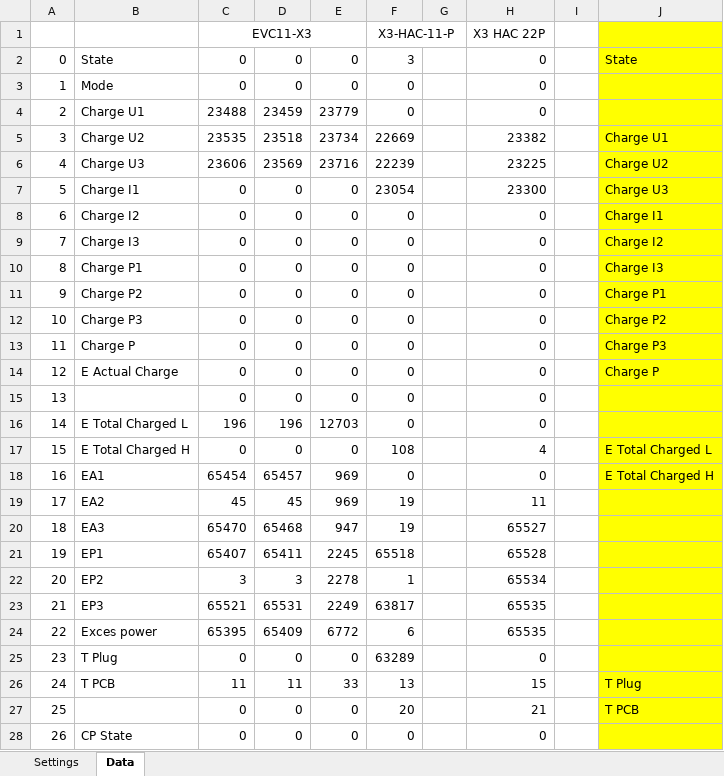
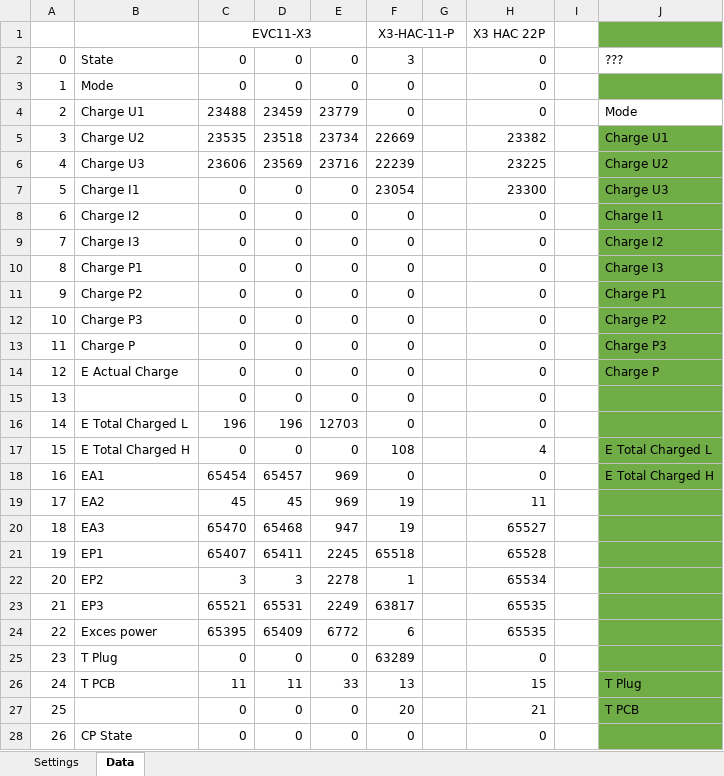
Before and after one commit to PatrikTrestik/homeassistant-solax-http, an Excel workbook: doc/Mapping.xlsx, sheet Data, drawn as a sheet; only a part is shown; values as stored, in another font and other column widths than the file's, no borders; the diff covers the shown part only; the diff names each change by its address in the sheet, - before the commit and + after, or states it on an @@ line.

```diff
--- a/doc/Mapping.xlsx (sheet Data)
+++ b/doc/Mapping.xlsx (sheet Data)
-J1 fill: #FFFF00
+J1 fill: #70AD47
-J2: State
+J2: ???
-J2 fill: #FFFF00
+J2 fill: none
-J3 fill: #FFFF00
+J3 fill: #70AD47
-J4: (empty)
+J4: Mode
-J4 fill: #FFFF00
+J4 fill: none
-J5:J28 fill: #FFFF00
+J5:J28 fill: #70AD47
```
Also changed, not shown: cell formats elsewhere in this sheet, sheet Settings, 3 other files.
